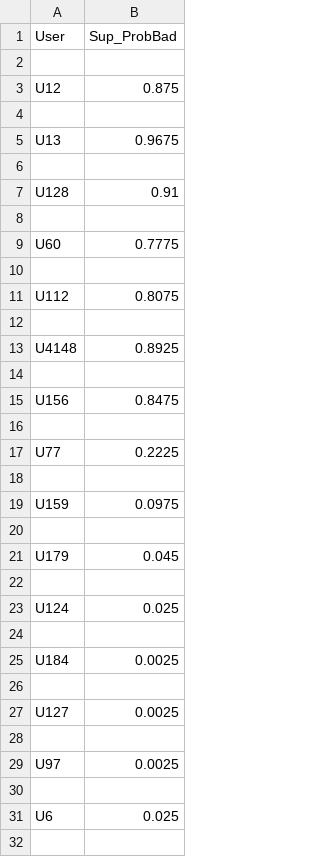
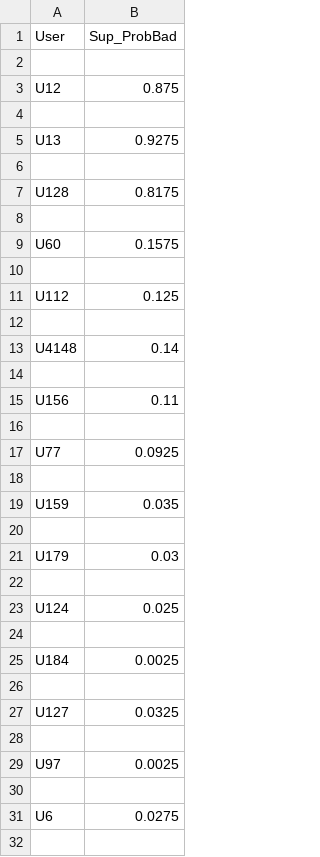
Before and after one commit to aashishshah4815/SuspiciousLoginAnalyzer, a CSV file: Reports/ML_Findings_Supervised.csv, drawn as a sheet; only a part is shown; the diff covers the shown part only.

```diff
--- a/Reports/ML_Findings_Supervised.csv
+++ b/Reports/ML_Findings_Supervised.csv
@@ -4,19 +4,19 @@ U12,0.875
 
-U13,0.9675
+U13,0.9275
 
-U128,0.91
+U128,0.8175
 
-U60,0.7775
+U60,0.1575
 
-U112,0.8075
+U112,0.125
 
-U4148,0.8925
+U4148,0.14
 
-U156,0.8475
+U156,0.11
 
-U77,0.2225
+U77,0.0925
 
-U159,0.0975
+U159,0.035
 
-U179,0.045
+U179,0.03
 
@@ -26,3 +26,3 @@ U184,0.0025
 
-U127,0.0025
+U127,0.0325
 
@@ -30,3 +30,3 @@ U97,0.0025
 
-U6,0.025
+U6,0.0275
 
```
Also changed, not shown: 1 edited cell elsewhere in this file, 11 other files.
